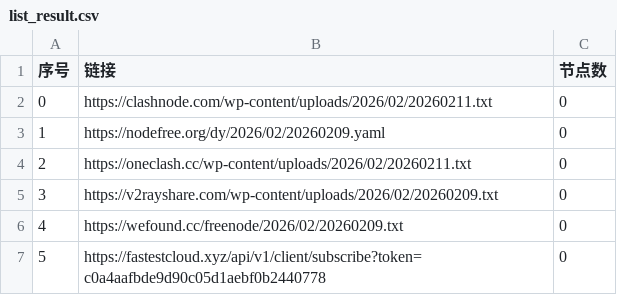
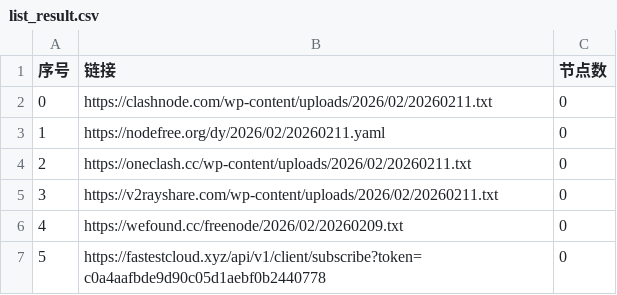
Before and after one commit to liujiangbaba/AutoMergePublicNodes, a CSV file: list_result.csv, drawn as a sheet; only a part is shown.

```diff
--- a/list_result.csv
+++ b/list_result.csv
@@ -2,5 +2,5 @@
 0,https://clashnode.com/wp-content/uploads/2026/02/20260211.txt,0
-1,https://nodefree.org/dy/2026/02/20260209.yaml,0
+1,https://nodefree.org/dy/2026/02/20260211.yaml,0
 2,https://oneclash.cc/wp-content/uploads/2026/02/20260211.txt,0
-3,https://v2rayshare.com/wp-content/uploads/2026/02/20260209.txt,0
+3,https://v2rayshare.com/wp-content/uploads/2026/02/20260211.txt,0
 4,https://wefound.cc/freenode/2026/02/20260209.txt,0
```
Also changed, not shown: 6 other files.
